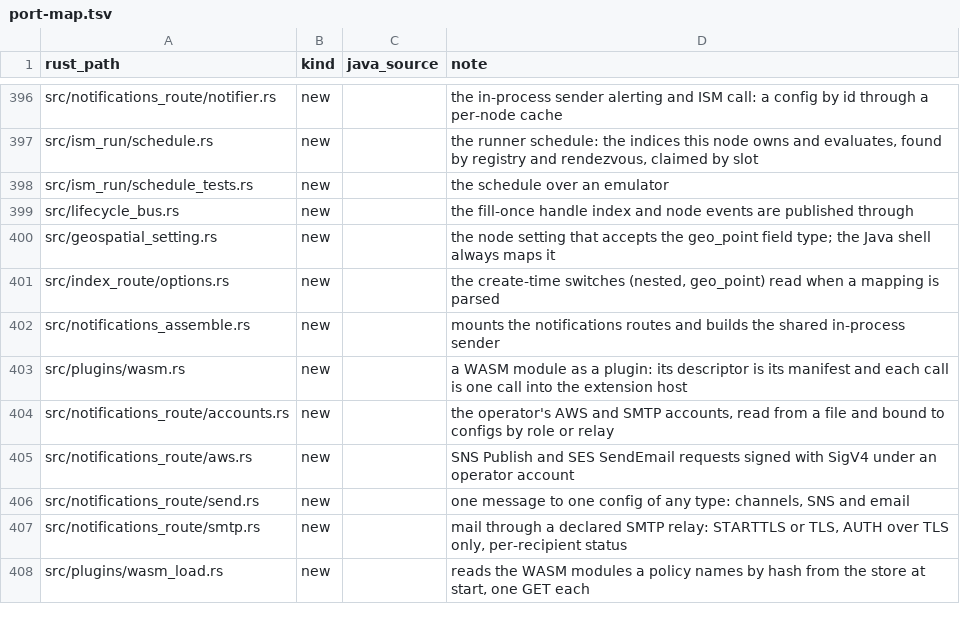
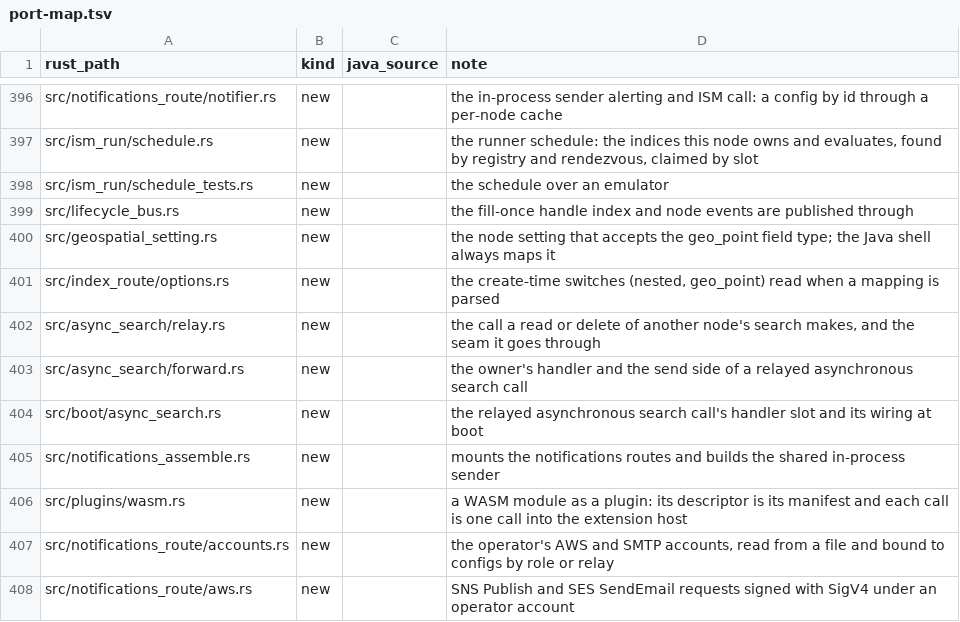
Before and after one commit to huyz0/opensearch-serverless, a TSV file: crates/node/port-map.tsv, drawn as a sheet; only a part is shown, gaps mark what is left out; the shorter side is filled out with more unchanged rows; the diff names each change by its address in the sheet, - before the commit and + after, or states it on an @@ line.

```diff
--- a/crates/node/port-map.tsv
+++ b/crates/node/port-map.tsv
+row 402: src/async_search/relay.rs | new |  | the call a read or delete of another node's search makes, and the seam it goes through
+row 403: src/async_search/forward.rs | new |  | the owner's handler and the send side of a relayed asynchronous search call
+row 404: src/boot/async_search.rs | new |  | the relayed asynchronous search call's handler slot and its wiring at boot
```
Also changed, not shown: crates/transport/port-map.tsv, 15 other files.
